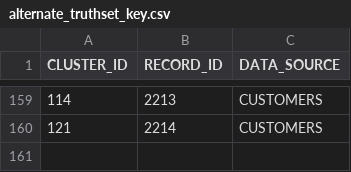
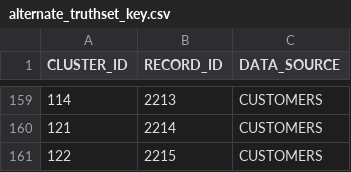
Before and after one commit to Senzing/truth-sets, a CSV file: truthsets/demo/alternate_truthset_key.csv, drawn as a sheet; only a part is shown, gaps mark what is left out.

```diff
--- a/truthsets/demo/alternate_truthset_key.csv
+++ b/truthsets/demo/alternate_truthset_key.csv
@@ -160 +160,2 @@ CLUSTER_ID,RECORD_ID,DATA_SOURCE
 121,2214,CUSTOMERS
+122,2215,CUSTOMERS
```
Also changed, not shown: truthsets/demo/customers.csv, 1 other file.
